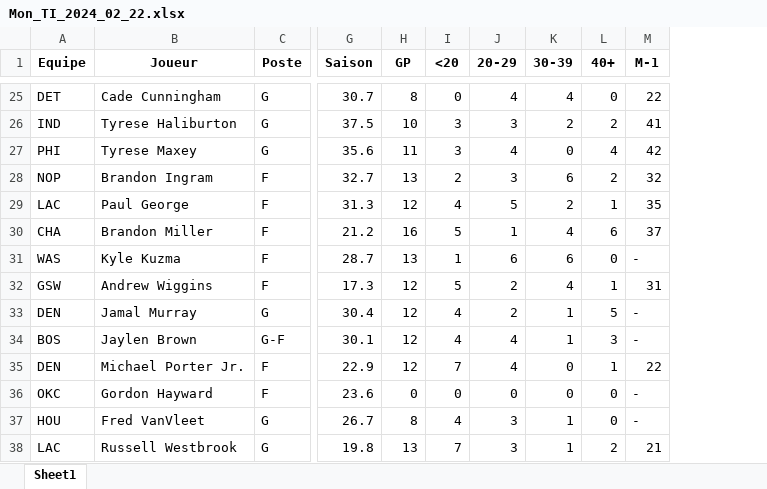
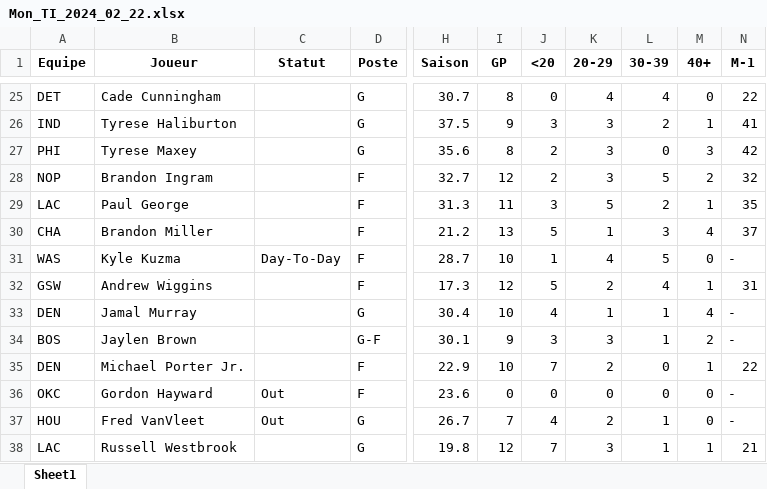
Before and after one commit to Magic-R-1/Python_TTFL, an Excel workbook: Excel/TI/Mon_TI_2024_02_22.xlsx, sheet Sheet1, drawn as a sheet; only a part is shown, gaps mark what is left out; values as stored, in another font and other column widths than the file's, no borders; addresses are those after the commit; the diff covers the shown part only; the diff names each change by its address in the sheet, - before the commit and + after, or states it on an @@ line.

```diff
--- a/Excel/TI/Mon_TI_2024_02_22.xlsx (sheet Sheet1)
+++ b/Excel/TI/Mon_TI_2024_02_22.xlsx (sheet Sheet1)
+column C (Statut), rows 31-37: Day-To-Day |  |  |  |  | Out | Out
-I26 (GP): 10
+I26 (GP): 9
-M26 (40+): 2
+M26 (40+): 1
-I27 (GP): 11
+I27 (GP): 8
-J27 (<20): 3
+J27 (<20): 2
-K27 (20-29): 4
+K27 (20-29): 3
-M27 (40+): 4
+M27 (40+): 3
-I28 (GP): 13
+I28 (GP): 12
-L28 (30-39): 6
+L28 (30-39): 5
-I29 (GP): 12
+I29 (GP): 11
-J29 (<20): 4
+J29 (<20): 3
-I30 (GP): 16
+I30 (GP): 13
-L30 (30-39): 4
+L30 (30-39): 3
-M30 (40+): 6
+M30 (40+): 4
-I31 (GP): 13
+I31 (GP): 10
-K31 (20-29): 6
+K31 (20-29): 4
-L31 (30-39): 6
+L31 (30-39): 5
-I33 (GP): 12
+I33 (GP): 10
-K33 (20-29): 2
+K33 (20-29): 1
-M33 (40+): 5
+M33 (40+): 4
-I34 (GP): 12
+I34 (GP): 9
-J34 (<20): 4
+J34 (<20): 3
-K34 (20-29): 4
+K34 (20-29): 3
-M34 (40+): 3
+M34 (40+): 2
-I35 (GP): 12
+I35 (GP): 10
-K35 (20-29): 4
+K35 (20-29): 2
-I37 (GP): 8
+I37 (GP): 7
-K37 (20-29): 3
+K37 (20-29): 2
-I38 (GP): 13
+I38 (GP): 12
-M38 (40+): 2
+M38 (40+): 1
```
Also changed, not shown: 1 added row, 1 removed row and 59 edited cells elsewhere in this sheet, 9 other files.
